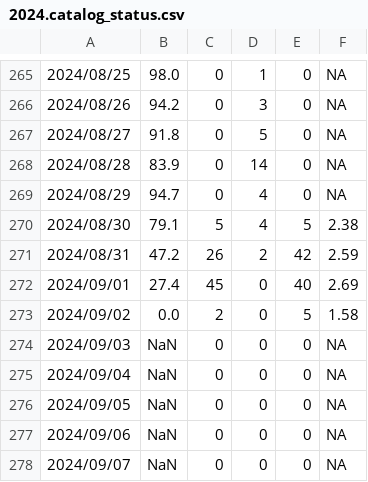
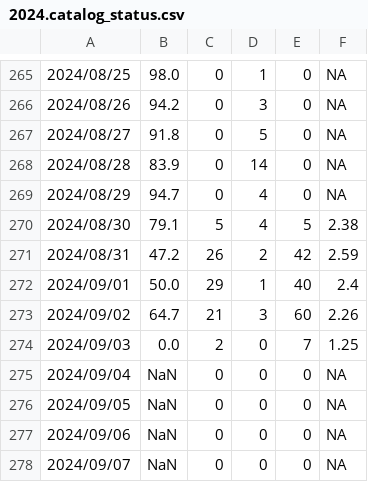
Before and after one commit to SCEDC/SCEDC-catalog-status, a CSV file: catalog_status/2024.catalog_status.csv, drawn as a sheet; only a part is shown, gaps mark what is left out.

Commit message:
SCEDC catalog status updates: 2024-09-02

```diff
--- a/catalog_status/2024.catalog_status.csv
+++ b/catalog_status/2024.catalog_status.csv
@@ -271,5 +271,5 @@
 2024/08/31,47.2,26,2,42,2.59
-2024/09/01,27.4,45,0,40,2.69
-2024/09/02,0.0,2,0,5,1.58
-2024/09/03,NaN,0,0,0,NA
+2024/09/01,50.0,29,1,40,2.4
+2024/09/02,64.7,21,3,60,2.26
+2024/09/03,0.0,2,0,7,1.25
 2024/09/04,NaN,0,0,0,NA
```
